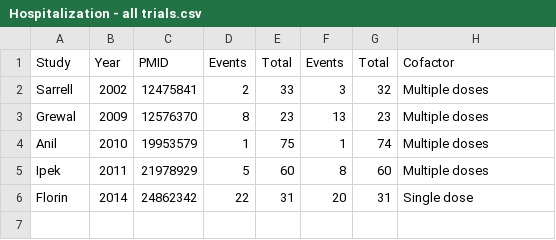
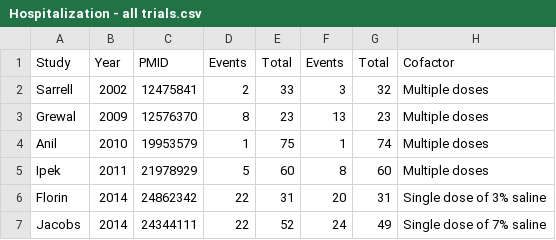
Before and after one commit to openMetaAnalysis/Hypertonic-Saline-for-Bronchiolitis, a CSV file: data/Hospitalization - all trials.csv, drawn as a sheet.

Commit message:
Added Jacobs RCT
.

```diff
--- a/data/Hospitalization - all trials.csv
+++ b/data/Hospitalization - all trials.csv
@@ -5,2 +5,3 @@ Anil,2010,19953579,1,75,1,74,Multiple doses
 Ipek,2011,21978929,5,60,8,60,Multiple doses
-Florin,2014,24862342,22,31,20,31,Single dose
+Florin,2014,24862342,22,31,20,31,Single dose of 3% saline
+Jacobs,2014,24344111,22,52,24,49,Single dose of 7% saline
```
Also changed, not shown: 1 other file.
